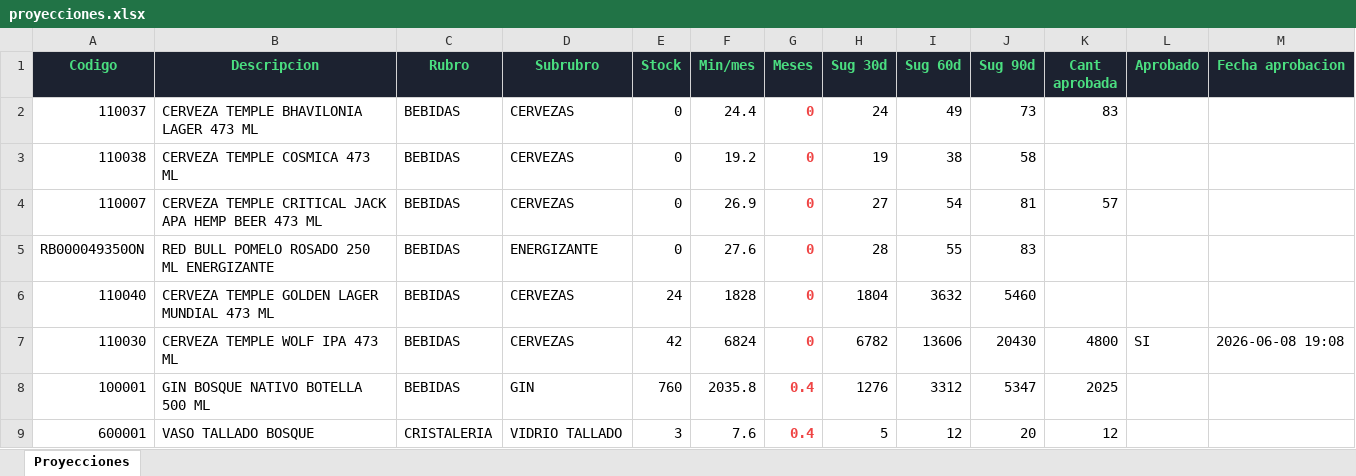
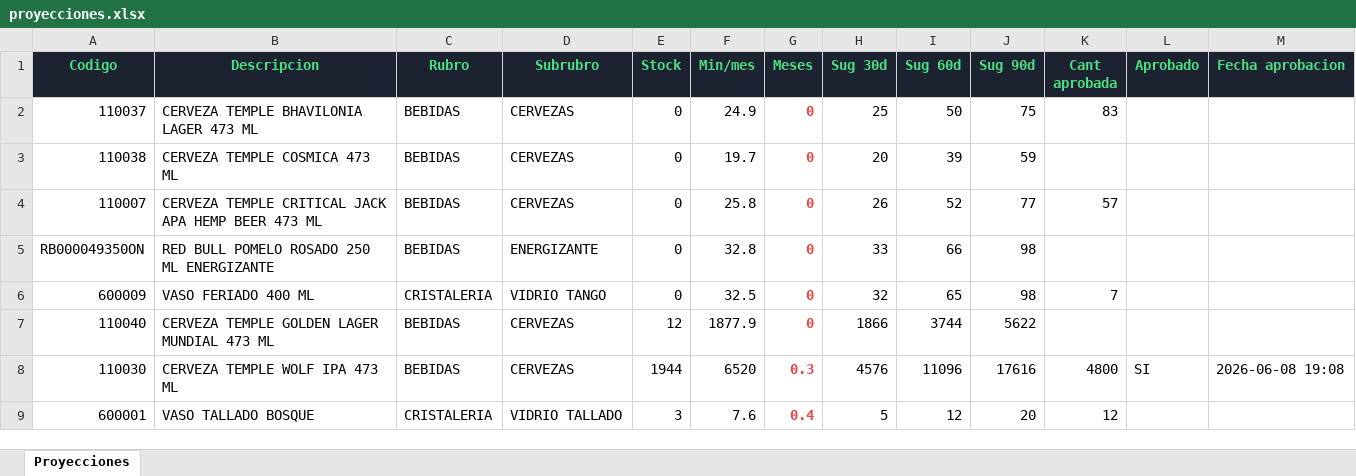
Before and after one commit to bosquegin/bosquegin-tablero, an Excel workbook: Data/Supply Chain/proyecciones/proyecciones.xlsx, sheet Proyecciones, drawn as a sheet; only a part is shown; values as stored, in another font and other column widths than the file's, no borders; removed rows and columns are numbered as before the commit, all else as after; the diff covers the shown part only; the diff names each change by its address in the sheet, - before the commit and + after, or states it on an @@ line.

```diff
--- a/Data/Supply Chain/proyecciones/proyecciones.xlsx (sheet Proyecciones)
+++ b/Data/Supply Chain/proyecciones/proyecciones.xlsx (sheet Proyecciones)
-F2 (Min/mes): 24.4
+F2 (Min/mes): 24.9
-H2 (Sug 30d): 24
+H2 (Sug 30d): 25
-I2 (Sug 60d): 49
+I2 (Sug 60d): 50
-J2 (Sug 90d): 73
+J2 (Sug 90d): 75
-F3 (Min/mes): 19.2
+F3 (Min/mes): 19.7
-H3 (Sug 30d): 19
+H3 (Sug 30d): 20
-I3 (Sug 60d): 38
+I3 (Sug 60d): 39
-J3 (Sug 90d): 58
+J3 (Sug 90d): 59
-F4 (Min/mes): 26.9
+F4 (Min/mes): 25.8
-H4 (Sug 30d): 27
+H4 (Sug 30d): 26
-I4 (Sug 60d): 54
+I4 (Sug 60d): 52
-J4 (Sug 90d): 81
+J4 (Sug 90d): 77
-F5 (Min/mes): 27.6
+F5 (Min/mes): 32.8
-H5 (Sug 30d): 28
+H5 (Sug 30d): 33
-I5 (Sug 60d): 55
+I5 (Sug 60d): 66
-J5 (Sug 90d): 83
+J5 (Sug 90d): 98
+row 6: 600009 | VASO FERIADO 400 ML | CRISTALERIA | VIDRIO TANGO | 0 | 32.5 | 0 | 32 | 65 | 98 | 7
-E7 (Stock): 24
+E7 (Stock): 12
-F7 (Min/mes): 1828
+F7 (Min/mes): 1877.9
-H7 (Sug 30d): 1804
+H7 (Sug 30d): 1866
-I7 (Sug 60d): 3632
+I7 (Sug 60d): 3744
-J7 (Sug 90d): 5460
+J7 (Sug 90d): 5622
-E8 (Stock): 42
+E8 (Stock): 1944
-F8 (Min/mes): 6824
+F8 (Min/mes): 6520
-G8 (Meses): 0
+G8 (Meses): 0.3
-H8 (Sug 30d): 6782
+H8 (Sug 30d): 4576
-I8 (Sug 60d): 13606
+I8 (Sug 60d): 11096
-J8 (Sug 90d): 20430
+J8 (Sug 90d): 17616
-row 8: 100001 | GIN BOSQUE NATIVO BOTELLA 500 ML | BEBIDAS | GIN | 760 | 2035.8 | 0.4 | 1276 | 3312 | 5347 | 2025
```
Also changed, not shown: 1 added row, 3 removed rows, 25 edited cells and cell formats elsewhere in this sheet, Data/Inventario/Stock_consolidado_por_deposito_y_dia.xlsx, Data/Productos/PRODUCTOS.xlsx, 19 other files.
